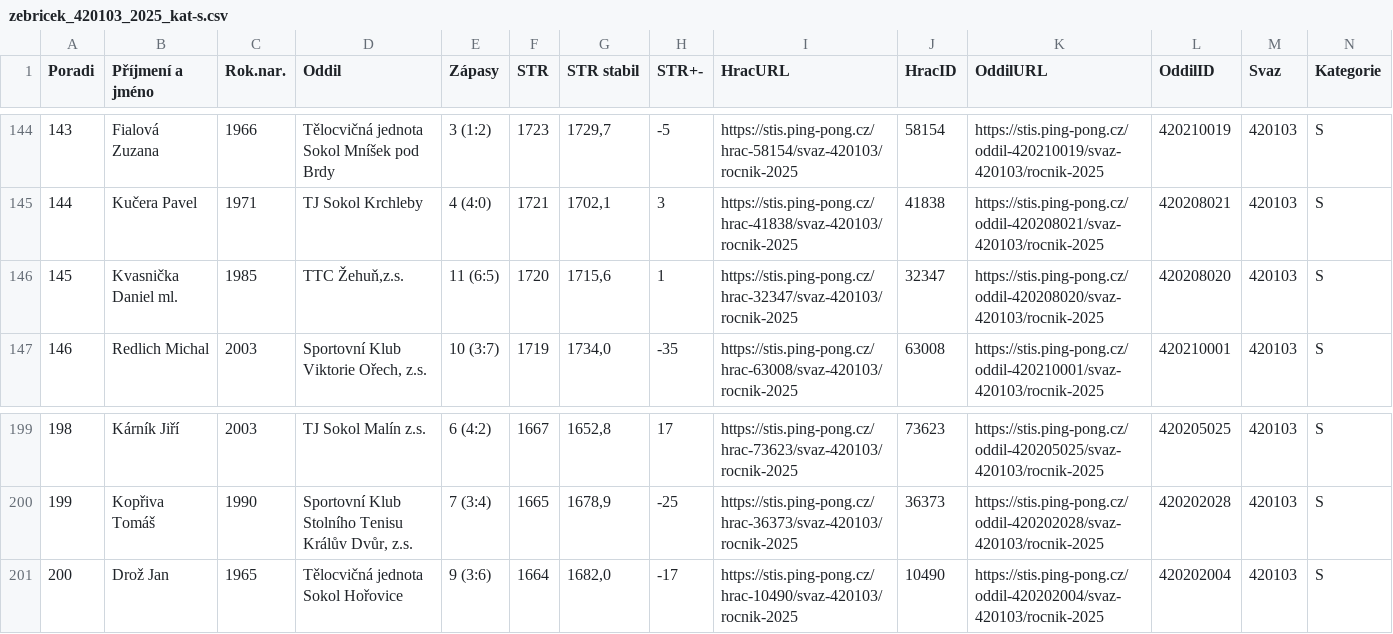
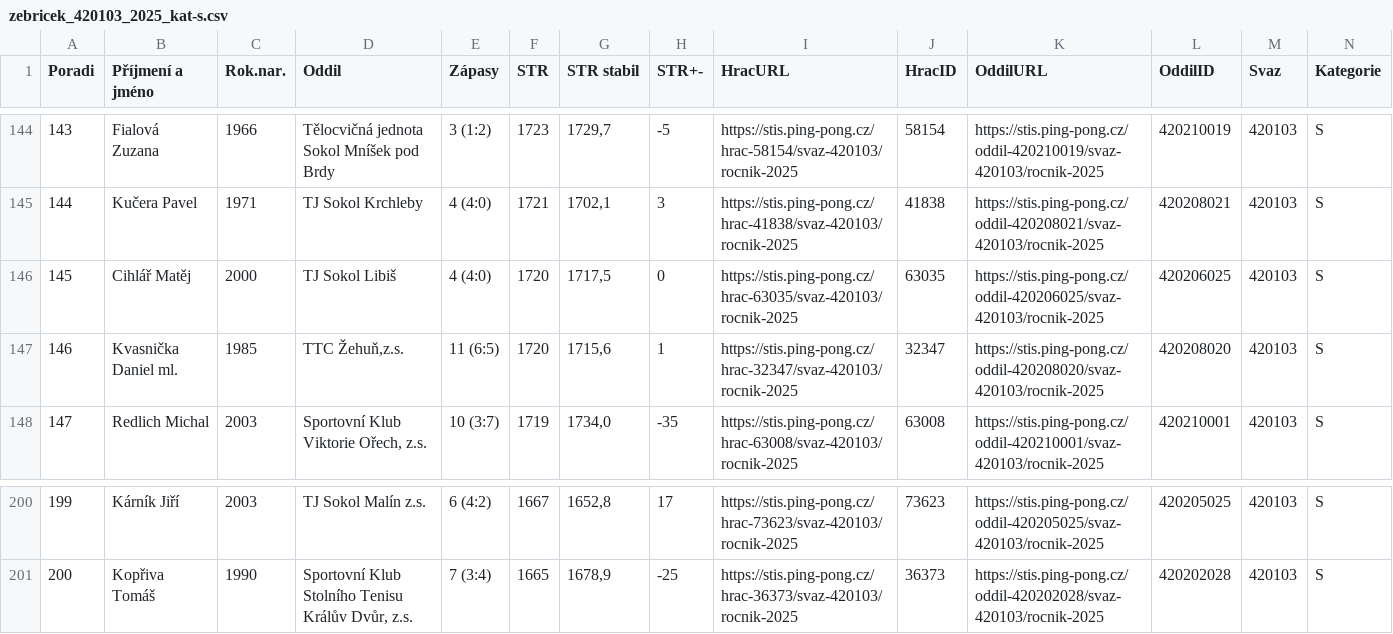
Before and after one commit to dvojtech/stis-soupisky, a CSV file: data/zebricek_420103_2025_kat-s.csv, drawn as a sheet; only a part is shown, gaps mark what is left out; removed rows and columns are numbered as before the commit, all else as after; rows hold the shown columns only; the diff names each change by its address in the sheet, - before the commit and + after, or states it on an @@ line.

```diff
--- a/data/zebricek_420103_2025_kat-s.csv
+++ b/data/zebricek_420103_2025_kat-s.csv
+row 146: 145 | Cihlář Matěj | 2000 | TJ Sokol Libiš | 4 (4:0) | 1720 | 1717,5 | 0 | https://stis.ping-pong.cz/hrac-63035/svaz-420103/rocnik-2025 | 63035 | https://stis.ping-pong.cz/oddil-420206025/svaz-420103/rocnik-2025 | 420206025 | 420103 | S
@@ column A (Poradi) renumbered between rows 147 and 201 @@
-row 201: 200 | Drož Jan | 1965 | Tělocvičná jednota Sokol Hořovice | 9 (3:6) | 1664 | 1682,0 | -17 | https://stis.ping-pong.cz/hrac-10490/svaz-420103/rocnik-2025 | 10490 | https://stis.ping-pong.cz/oddil-420202004/svaz-420103/rocnik-2025 | 420202004 | 420103 | S
```
Also changed, not shown: data/zebricek_420210_2025_kat-s.csv.
